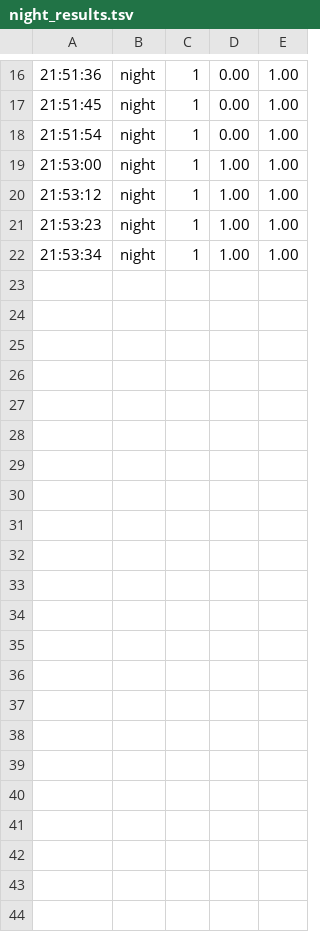
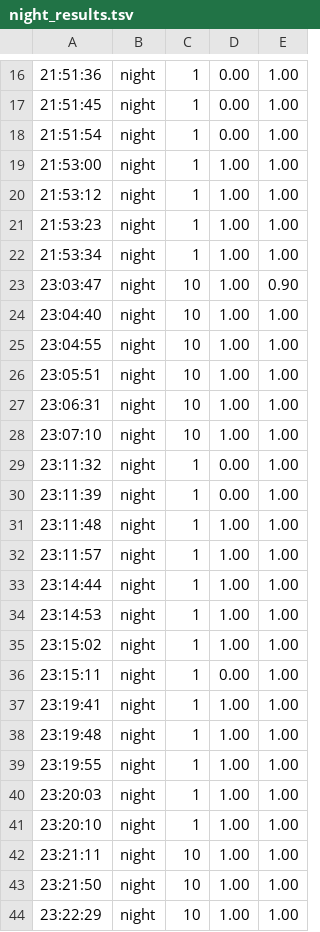
Before and after one commit to scking21/handoff, a TSV file: night_results.tsv, drawn as a sheet; only a part is shown, gaps mark what is left out.

Commit message:
exp-night-4+5 KEEP: dryer appliance example + detector-guard v3 + eval-path temperature pin
Three changes validated together, all sets x3 perfect + probe deterministic:

1. Worked example 'Clothes dryer smells like burning -> emergency/appliance'
   fixes wave-2 category wavering (was flipping appliance<->hvac).
2. Detector-guard REDESIGN (v3): mask applies ONLY to deterministic keyword
   scanners (net always; inner only when HeuristicTriageProvider). LLM inner
   keeps FULL context - v2 masked 'smoke detector'->'detector' for the LLM,
   making the device type ambiguous (CO?) and degrading judgment. Found via
   live isolation: inner-unmasked said routine/0.65 x3 while ensemble said
   urgent - mask was the bug, not the model.
3. exp-night-5: get_triage_provider now passes settings.bedrock_temperature
   (default 0) matching build_bedrock_model - closes the gap where exp4's
   determinism decision never reached the eval path. Chirp probe went from
   wavering (1 emergency sample / 4) to deterministic 5/5 non-emergency.

Suite 70 passed. decisions.py changes pending Agent 1 review before merge.

```diff
--- a/night_results.tsv
+++ b/night_results.tsv
@@ -22 +22,23 @@
 21:53:34	night	1	1.00	1.00
+23:03:47	night	10	1.00	0.90
+23:04:40	night	10	1.00	1.00
+23:04:55	night	10	1.00	1.00
+23:05:51	night	10	1.00	1.00
+23:06:31	night	10	1.00	1.00
+23:07:10	night	10	1.00	1.00
+23:11:32	night	1	0.00	1.00
+23:11:39	night	1	0.00	1.00
+23:11:48	night	1	1.00	1.00
+23:11:57	night	1	1.00	1.00
+23:14:44	night	1	1.00	1.00
+23:14:53	night	1	1.00	1.00
+23:15:02	night	1	1.00	1.00
+23:15:11	night	1	0.00	1.00
+23:19:41	night	1	1.00	1.00
+23:19:48	night	1	1.00	1.00
+23:19:55	night	1	1.00	1.00
+23:20:03	night	1	1.00	1.00
+23:20:10	night	1	1.00	1.00
+23:21:11	night	10	1.00	1.00
+23:21:50	night	10	1.00	1.00
+23:22:29	night	10	1.00	1.00
```
Also changed, not shown: 1 other file.
